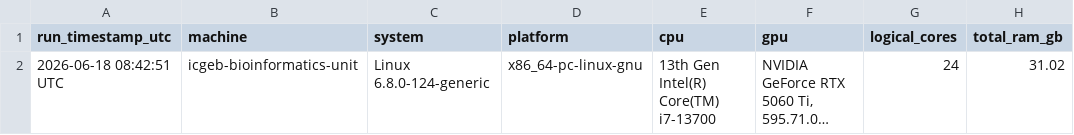
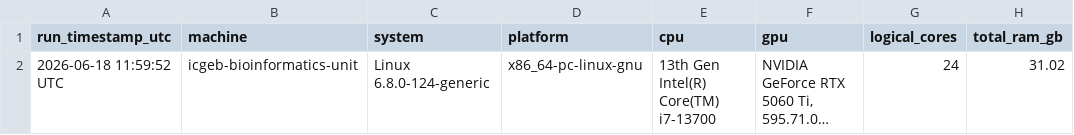
Before and after one commit to tkcaccia/fastEmbedR, a CSV file: docs/assets/mnist70k_cuda_codex_20260618/machine-specs.csv, drawn as a sheet; only a part is shown; long unchanged cells end in …; the diff names each change by its address in the sheet, - before the commit and + after, or states it on an @@ line.

```diff
--- a/docs/assets/mnist70k_cuda_codex_20260618/machine-specs.csv
+++ b/docs/assets/mnist70k_cuda_codex_20260618/machine-specs.csv
-A2 (run_timestamp_utc): 2026-06-18 08:42:51 UTC
+A2 (run_timestamp_utc): 2026-06-18 11:59:52 UTC
```
Also changed, not shown: docs/assets/mnist70k_cuda_codex_20260618/mnist70k_github_benchmark.csv, 5 other files.
